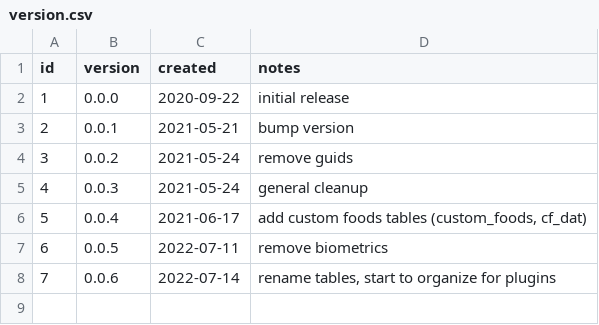
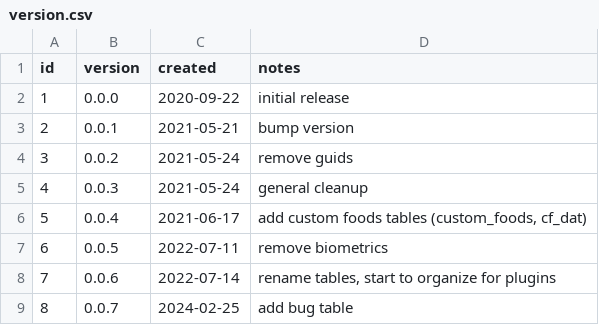
Before and after one commit to nutratech/nt-sqlite, a CSV file: sql/data/version.csv, drawn as a sheet.

```diff
--- a/sql/data/version.csv
+++ b/sql/data/version.csv
@@ -8 +8,2 @@ id,version,created,notes
 7,0.0.6,2022-07-14,"rename tables, start to organize for plugins"
+8,0.0.7,2024-02-25,"add bug table"
```
Also changed, not shown: 1 other file.
